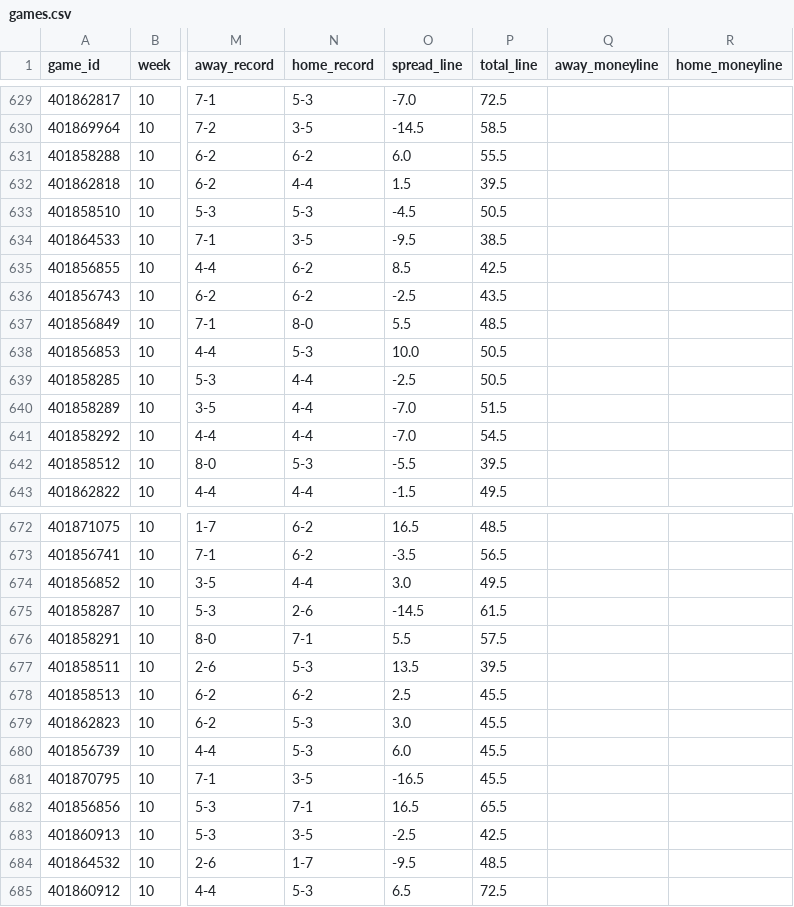
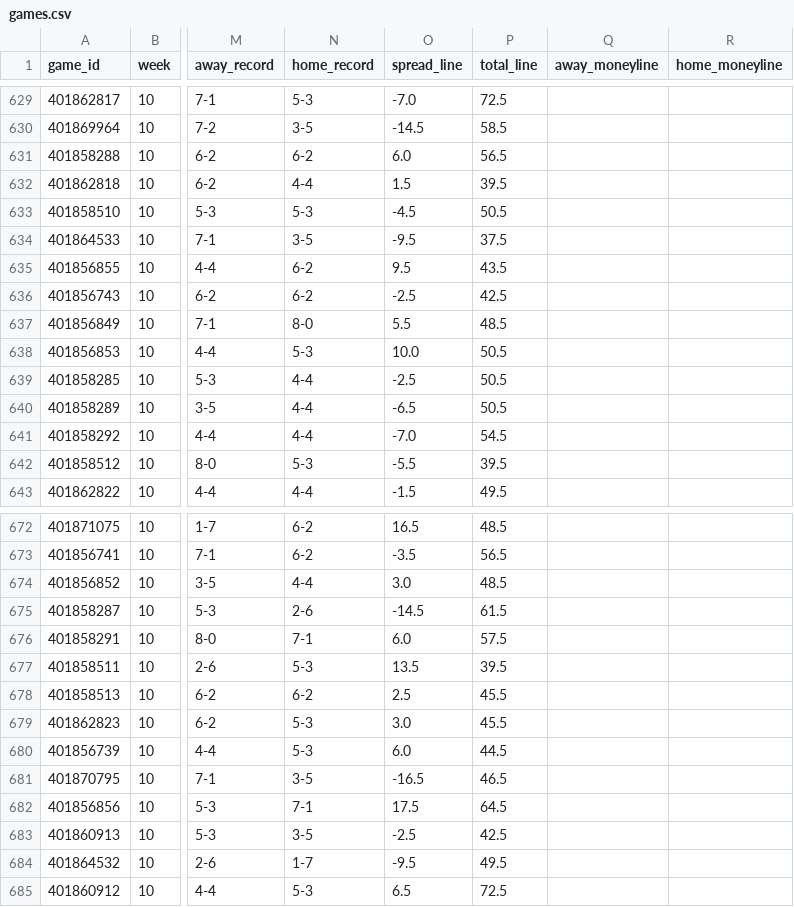
Before and after one commit to bwik4/Matchup-Lab, a CSV file: data/cfb/games.csv, drawn as a sheet; only a part is shown, gaps mark what is left out; the diff covers the shown part only; the diff names each change by its address in the sheet, - before the commit and + after, or states it on an @@ line.

```diff
--- a/data/cfb/games.csv
+++ b/data/cfb/games.csv
-P631 (total_line): 55.5
+P631 (total_line): 56.5
-P634 (total_line): 38.5
+P634 (total_line): 37.5
-O635 (spread_line): 8.5
+O635 (spread_line): 9.5
-P635 (total_line): 42.5
+P635 (total_line): 43.5
-P636 (total_line): 43.5
+P636 (total_line): 42.5
-O640 (spread_line): -7.0
+O640 (spread_line): -6.5
-P640 (total_line): 51.5
+P640 (total_line): 50.5
-P674 (total_line): 49.5
+P674 (total_line): 48.5
-O676 (spread_line): 5.5
+O676 (spread_line): 6.0
-P680 (total_line): 45.5
+P680 (total_line): 44.5
-P681 (total_line): 45.5
+P681 (total_line): 46.5
-O682 (spread_line): 16.5
+O682 (spread_line): 17.5
-P682 (total_line): 65.5
+P682 (total_line): 64.5
-P684 (total_line): 48.5
+P684 (total_line): 49.5
```
Also changed, not shown: 5 edited cells elsewhere in this file, data/cbb/games.csv, data/games.csv, 8 other files.
